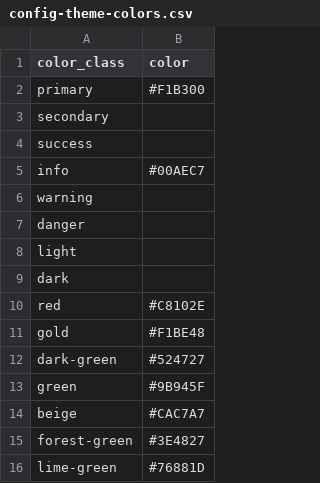
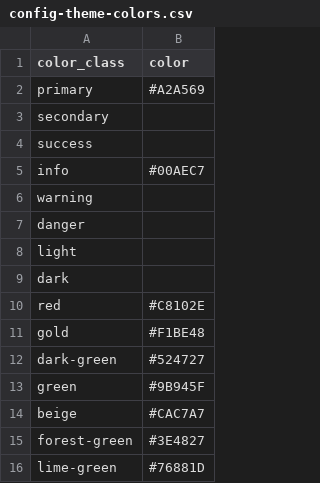
Before and after one commit to isu-digital/isu-digital-collections-test, a CSV file: _data/config-theme-colors.csv, drawn as a sheet.

Commit message:
test theme colors

```diff
--- a/_data/config-theme-colors.csv
+++ b/_data/config-theme-colors.csv
@@ -1,3 +1,3 @@
 color_class,color
-primary,#F1B300
+primary,#A2A569
 secondary,
```
